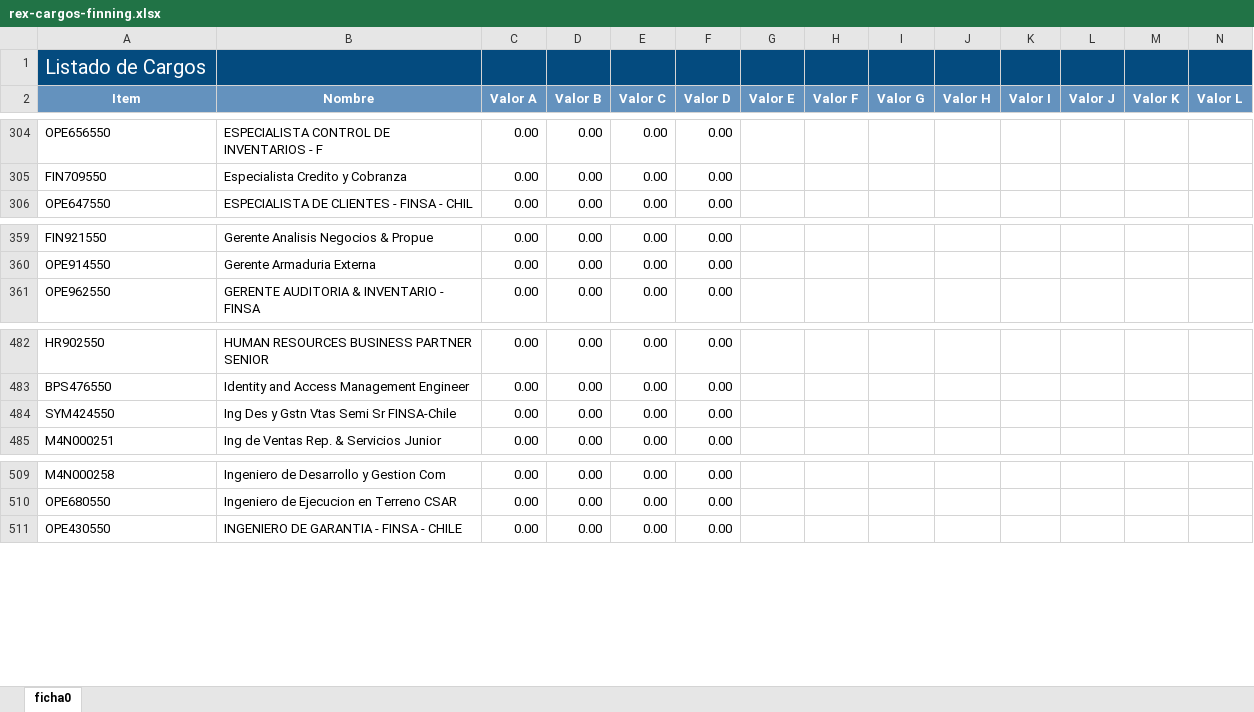
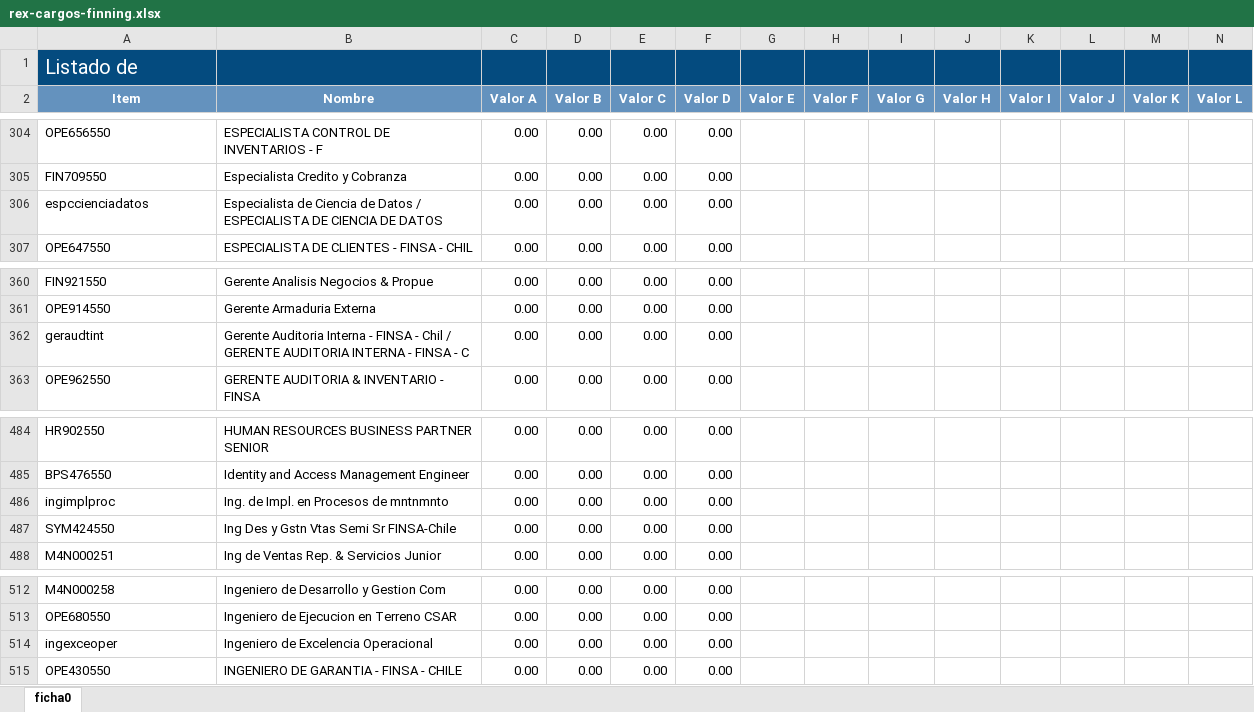
Before and after one commit to ispipipi/cargador-empleados, an Excel workbook: public/templates/rex-cargos-finning.xlsx, sheet ficha0, drawn as a sheet; only a part is shown, gaps mark what is left out; values as stored, in another font and other column widths than the file's, no borders; rows hold the shown columns only; the diff names each change by its address in the sheet, - before the commit and + after, or states it on an @@ line.

```diff
--- a/public/templates/rex-cargos-finning.xlsx (sheet ficha0)
+++ b/public/templates/rex-cargos-finning.xlsx (sheet ficha0)
-A1 (Item): Listado de Cargos
+A1 (Item): Listado de
+row 306: espccienciadatos | Especialista de Ciencia de Datos / ESPECIALISTA DE CIENCIA DE DATOS | 0.00 | 0.00 | 0.00 | 0.00
+row 362: geraudtint | Gerente Auditoria Interna - FINSA - Chil / GERENTE AUDITORIA INTERNA - FINSA - C | 0.00 | 0.00 | 0.00 | 0.00
+row 486: ingimplproc | Ing. de Impl. en Procesos de mntnmnto | 0.00 | 0.00 | 0.00 | 0.00
+row 514: ingexceoper | Ingeniero de Excelencia Operacional | 0.00 | 0.00 | 0.00 | 0.00
```
